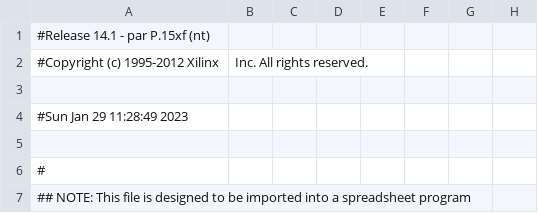
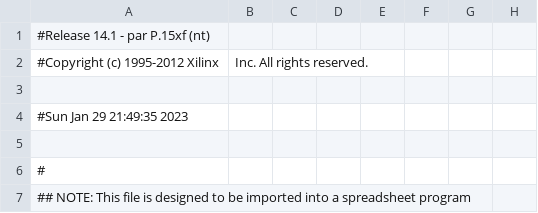
Before and after one commit to RickieES/practicasSE, a CSV file: proyfinal/implementation/proyfinal_pad.csv, drawn as a sheet; only a part is shown; the diff names each change by its address in the sheet, - before the commit and + after, or states it on an @@ line.

```diff
--- a/proyfinal/implementation/proyfinal_pad.csv
+++ b/proyfinal/implementation/proyfinal_pad.csv
-A4: #Sun Jan 29 11:28:49 2023
+A4: #Sun Jan 29 21:49:35 2023
```
Also changed, not shown: 56 other files.
